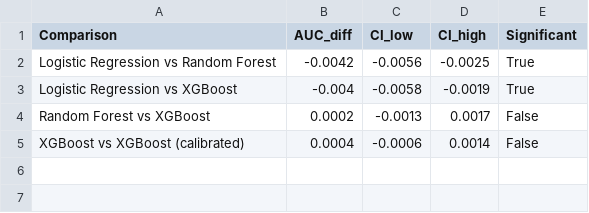
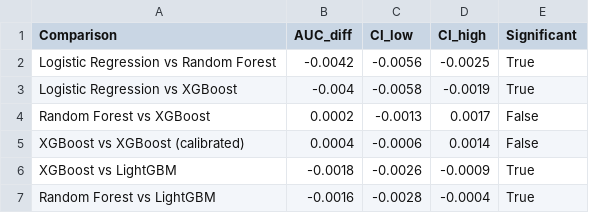
Before and after one commit to manasvi-sahare/diabetes-prediction, a CSV file: figures/pairwise_significance.csv, drawn as a sheet; the diff names each change by its address in the sheet, - before the commit and + after, or states it on an @@ line.

Commit message:
Add LightGBM: highest raw AUC, statistically significant but practically negligible edge over RF/XGBoost

```diff
--- a/figures/pairwise_significance.csv
+++ b/figures/pairwise_significance.csv
+row 6: XGBoost vs LightGBM | -0.0018 | -0.0026 | -0.0009 | True
+row 7: Random Forest vs LightGBM | -0.0016 | -0.0028 | -0.0004 | True
```
Also changed, not shown: figures/bootstrap_ci_summary.csv, figures/final_results_summary.csv, 6 other files.
